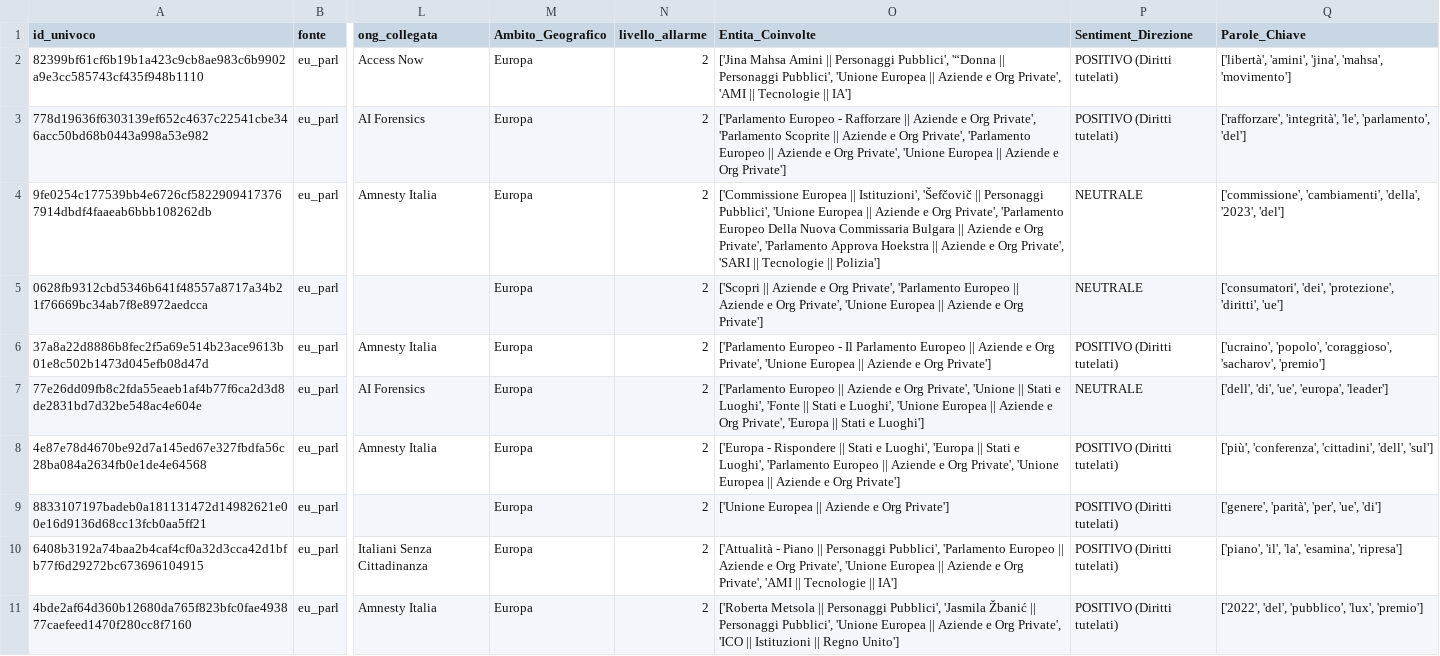
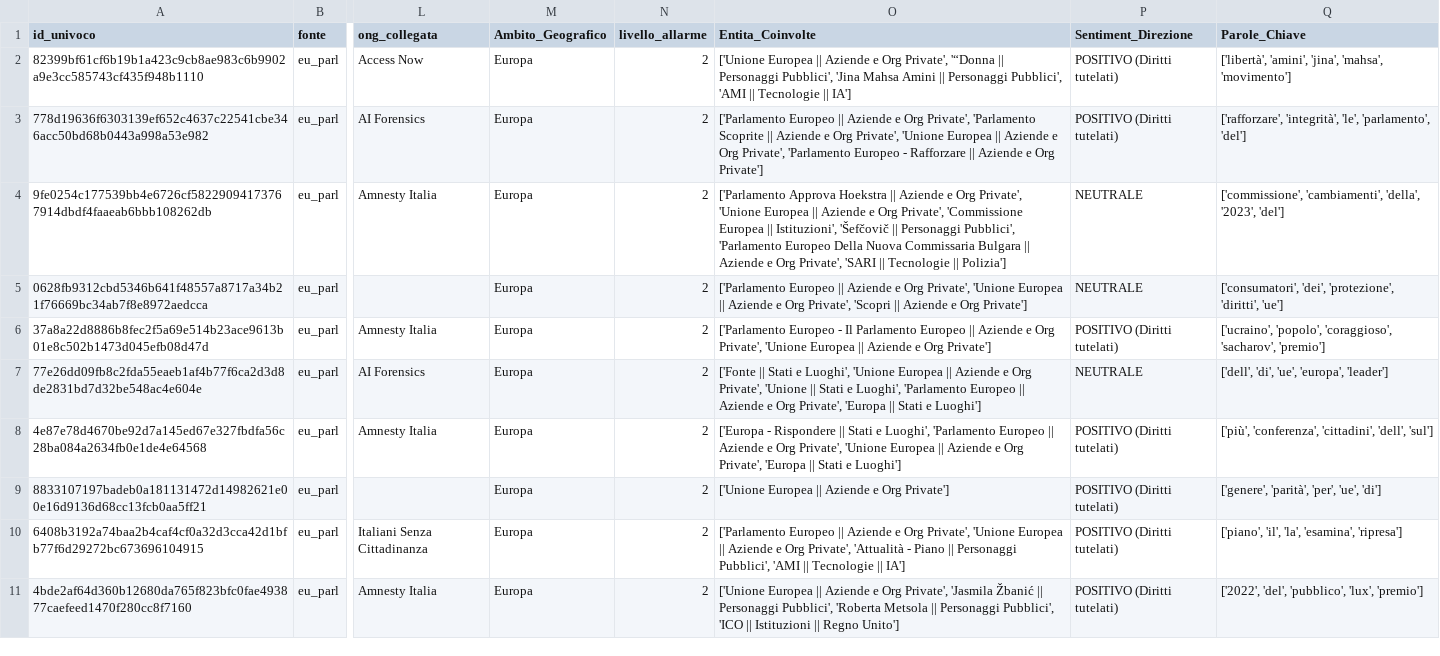
Before and after one commit to Draconer00/tech_advocacy_italia, a CSV file: data/processed/eu_parl_analyzed.csv, drawn as a sheet; only a part is shown, gaps mark what is left out; the diff names each change by its address in the sheet, - before the commit and + after, or states it on an @@ line.

```diff
--- a/data/processed/eu_parl_analyzed.csv
+++ b/data/processed/eu_parl_analyzed.csv
-O2 (Entita_Coinvolte): ['Jina Mahsa Amini || Personaggi Pubblici', '“Donna || Personaggi Pubblici', 'Unione Europea || Aziende e Org Private', 'AMI ||…
+O2 (Entita_Coinvolte): ['Unione Europea || Aziende e Org Private', '“Donna || Personaggi Pubblici', 'Jina Mahsa Amini || Personaggi Pubblici', 'AMI ||…
-O3 (Entita_Coinvolte): ['Parlamento Europeo - Rafforzare || Aziende e Org Private', 'Parlamento Scoprite || Aziende e Org Private', 'Parlamento Europeo || Aziende e Org Private', 'Unione Europea || Aziende…
+O3 (Entita_Coinvolte): ['Parlamento Europeo || Aziende e Org Private', 'Parlamento Scoprite || Aziende e Org Private', 'Unione Europea || Aziende e Org Private', 'Parlamento Europeo - Rafforzare || Aziende…
-O4 (Entita_Coinvolte): ['Commissione Europea || Istituzioni', 'Šefčovič || Personaggi Pubblici', 'Unione Europea || Aziende e Org Private', 'Parlamento Europeo Della Nuova Commissaria Bulgara || Aziende e Org Private', 'Parlamento Approva Hoekstra || Aziende…
+O4 (Entita_Coinvolte): ['Parlamento Approva Hoekstra || Aziende e Org Private', 'Unione Europea || Aziende e Org Private', 'Commissione Europea || Istituzioni', 'Šefčovič || Personaggi Pubblici', 'Parlamento Europeo Della Nuova Commissaria Bulgara || Aziende…
-O5 (Entita_Coinvolte): ['Scopri || Aziende e Org Private', 'Parlamento Europeo || Aziende e Org Private', 'Unione Europea || Aziende…
+O5 (Entita_Coinvolte): ['Parlamento Europeo || Aziende e Org Private', 'Unione Europea || Aziende e Org Private', 'Scopri || Aziende…
-O7 (Entita_Coinvolte): ['Parlamento Europeo || Aziende e Org Private', 'Unione || Stati e Luoghi', 'Fonte || Stati e Luoghi', 'Unione Europea || Aziende…
+O7 (Entita_Coinvolte): ['Fonte || Stati e Luoghi', 'Unione Europea || Aziende e Org Private', 'Unione || Stati e Luoghi', 'Parlamento Europeo || Aziende…
-O8 (Entita_Coinvolte): …e Luoghi', 'Europa || Stati e Luoghi', 'Parlamento Europeo || Aziende e Org Private', 'Unione Europea || Aziende e Org Private']
+O8 (Entita_Coinvolte): …e Luoghi', 'Parlamento Europeo || Aziende e Org Private', 'Unione Europea || Aziende e Org Private', 'Europa || Stati e Luoghi']
-O10 (Entita_Coinvolte): ['Attualità - Piano || Personaggi Pubblici', 'Parlamento Europeo || Aziende e Org Private', 'Unione Europea || Aziende e Org Private', 'AMI ||…
+O10 (Entita_Coinvolte): ['Parlamento Europeo || Aziende e Org Private', 'Unione Europea || Aziende e Org Private', 'Attualità - Piano || Personaggi Pubblici', 'AMI ||…
-O11 (Entita_Coinvolte): ['Roberta Metsola || Personaggi Pubblici', 'Jasmila Žbanić || Personaggi Pubblici', 'Unione Europea || Aziende e Org Private', 'ICO ||…
+O11 (Entita_Coinvolte): ['Unione Europea || Aziende e Org Private', 'Jasmila Žbanić || Personaggi Pubblici', 'Roberta Metsola || Personaggi Pubblici', 'ICO ||…
```
Also changed, not shown: data/processed/gnews_analyzed.csv, data/processed/gpdp_analyzed.csv, 7 other files.
